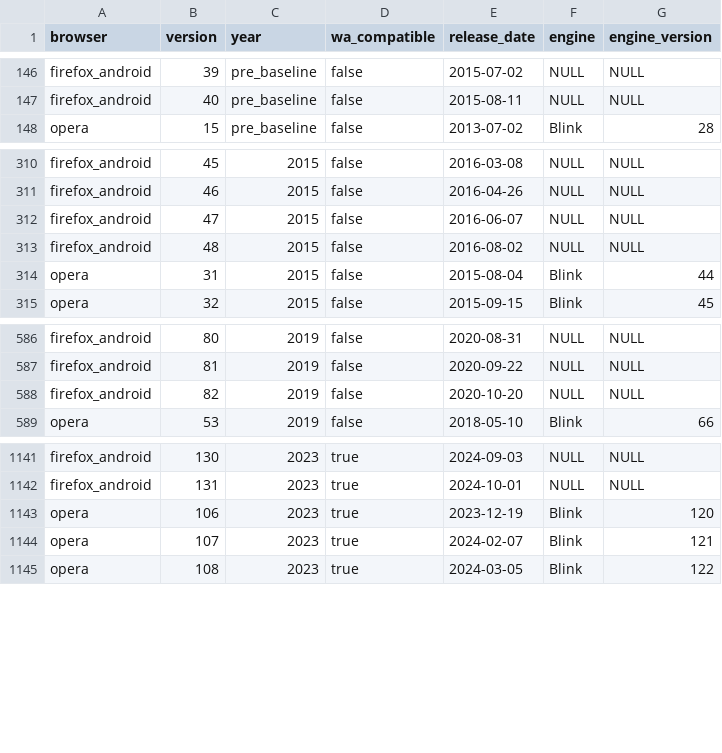
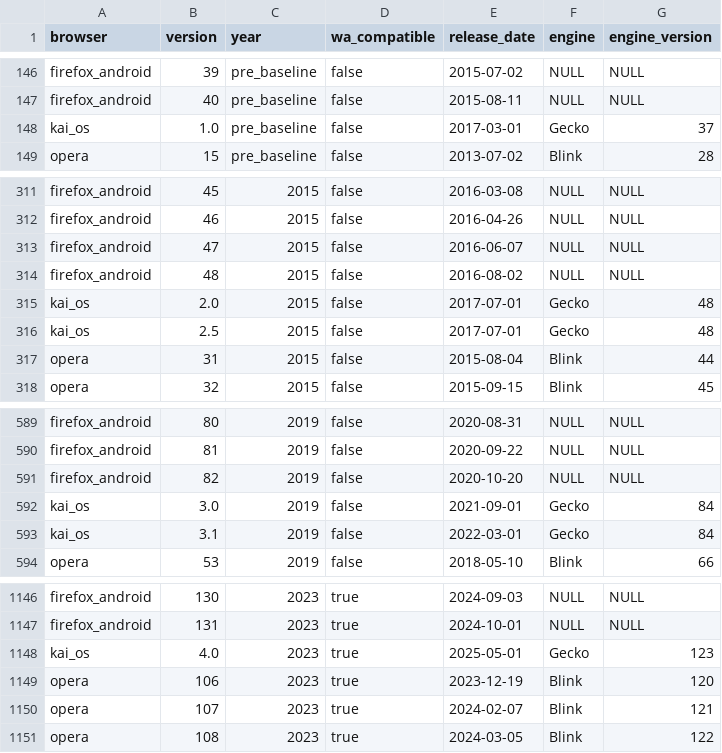
Before and after one commit to web-platform-dx/baseline-browser-mapping, a CSV file: static/with_downstream/all_versions.csv, drawn as a sheet; only a part is shown, gaps mark what is left out.

Commit message:
Add support for KaiOS in downstream browsers (#97)
* Implements opt-in support for KaiOS including tests, docs changes and new CLI option
* Updating static files to include KaiOS and most recent data changes
* Remove erroneously introduced version of Yandex (99.9)
* Update @mdn/browser-compat-data to v7.0.0

```diff
--- a/static/with_downstream/all_versions.csv
+++ b/static/with_downstream/all_versions.csv
@@ -147,2 +147,3 @@
 "firefox_android","40","pre_baseline","false","2015-08-11","NULL","NULL"
+"kai_os","1.0","pre_baseline","false","2017-03-01","Gecko","37"
 "opera","15","pre_baseline","false","2013-07-02","Blink","28"
@@ -313,2 +314,4 @@
 "firefox_android","48","2015","false","2016-08-02","NULL","NULL"
+"kai_os","2.0","2015","false","2017-07-01","Gecko","48"
+"kai_os","2.5","2015","false","2017-07-01","Gecko","48"
 "opera","31","2015","false","2015-08-04","Blink","44"
@@ -588,2 +591,4 @@
 "firefox_android","82","2019","false","2020-10-20","NULL","NULL"
+"kai_os","3.0","2019","false","2021-09-01","Gecko","84"
+"kai_os","3.1","2019","false","2022-03-01","Gecko","84"
 "opera","53","2019","false","2018-05-10","Blink","66"
@@ -1142,2 +1147,3 @@
 "firefox_android","131","2023","true","2024-10-01","NULL","NULL"
+"kai_os","4.0","2023","true","2025-05-01","Gecko","123"
 "opera","106","2023","true","2023-12-19","Blink","120"
```
Also changed, not shown: static/with_downstream/all_versions_with_supports.csv, 13 other files.
